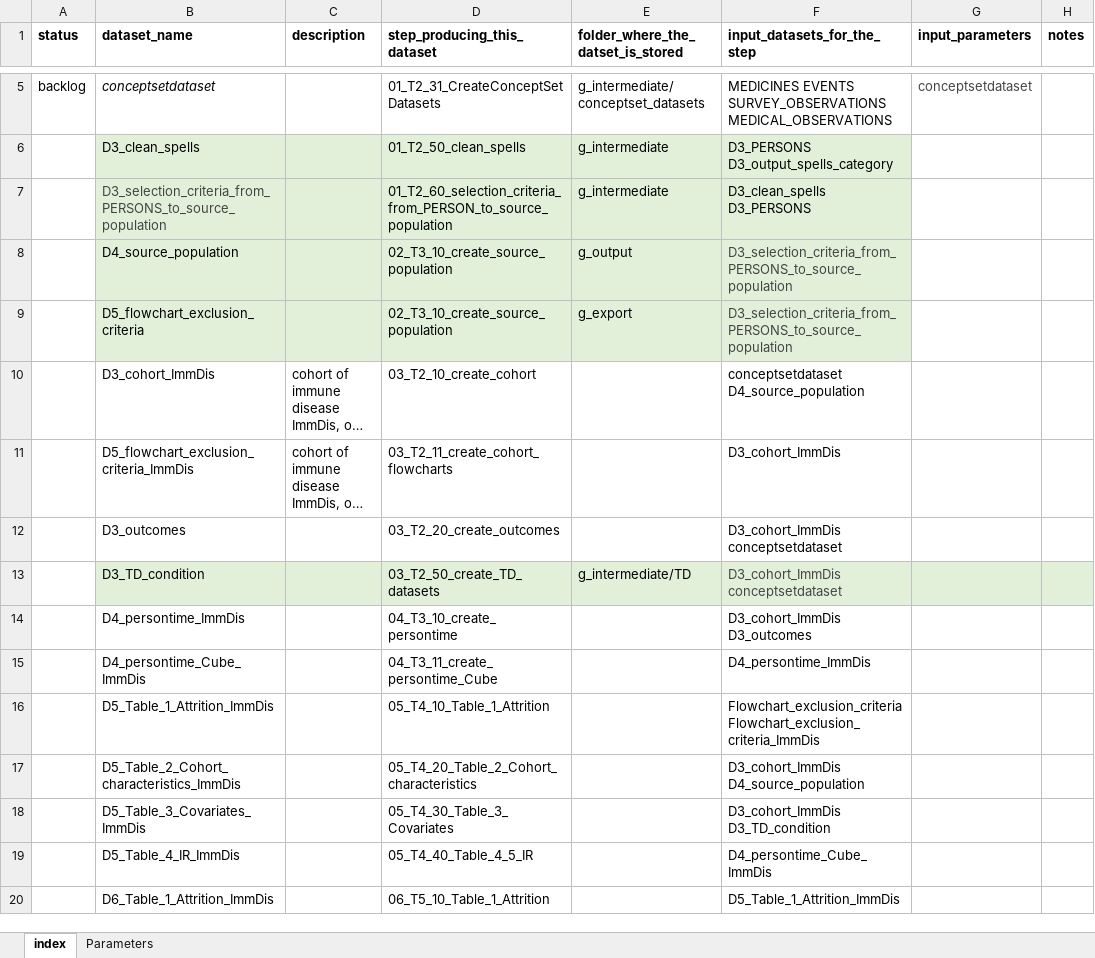
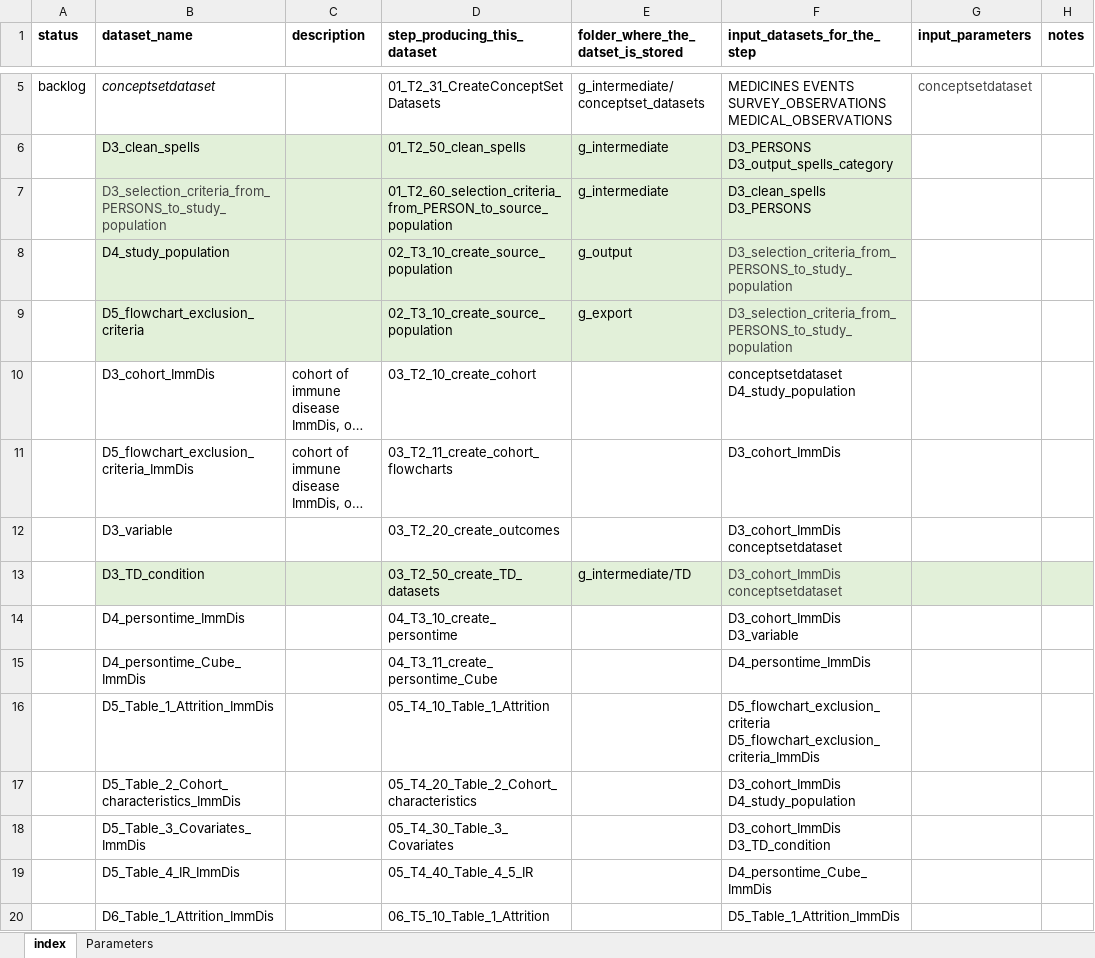
Before and after one commit to VAC4EU/Pipeline_template_CoMaSy, an Excel workbook: i_codebooks/00_index.xlsx, sheet index, drawn as a sheet; only a part is shown, gaps mark what is left out; long unchanged cells end in …; values as stored, in another font and other column widths than the file's, no borders; conditional formats not drawn; the diff names each change by its address in the sheet, - before the commit and + after, or states it on an @@ line.

```diff
--- a/i_codebooks/00_index.xlsx (sheet index)
+++ b/i_codebooks/00_index.xlsx (sheet index)
-B7 (dataset_name): D3_selection_criteria_from_PERSONS_to_source_population
+B7 (dataset_name): D3_selection_criteria_from_PERSONS_to_study_population
-B8 (dataset_name): D4_source_population
+B8 (dataset_name): D4_study_population
-F8:F9 (input_datasets_for_the_step): D3_selection_criteria_from_PERSONS_to_source_population
+F8:F9 (input_datasets_for_the_step): D3_selection_criteria_from_PERSONS_to_study_population
-F10 (input_datasets_for_the_step): conceptsetdataset D4_source_population
+F10 (input_datasets_for_the_step): conceptsetdataset D4_study_population
-B12 (dataset_name): D3_outcomes
+B12 (dataset_name): D3_variable
-F14 (input_datasets_for_the_step): D3_cohort_ImmDis D3_outcomes
+F14 (input_datasets_for_the_step): D3_cohort_ImmDis D3_variable
-F16 (input_datasets_for_the_step): Flowchart_exclusion_criteria Flowchart_exclusion_criteria_ImmDis
+F16 (input_datasets_for_the_step): D5_flowchart_exclusion_criteria D5_flowchart_exclusion_criteria_ImmDis
-F17 (input_datasets_for_the_step): D3_cohort_ImmDis D4_source_population
+F17 (input_datasets_for_the_step): D3_cohort_ImmDis D4_study_population
```
Also changed, not shown: sheet Parameters, 3 other files.
